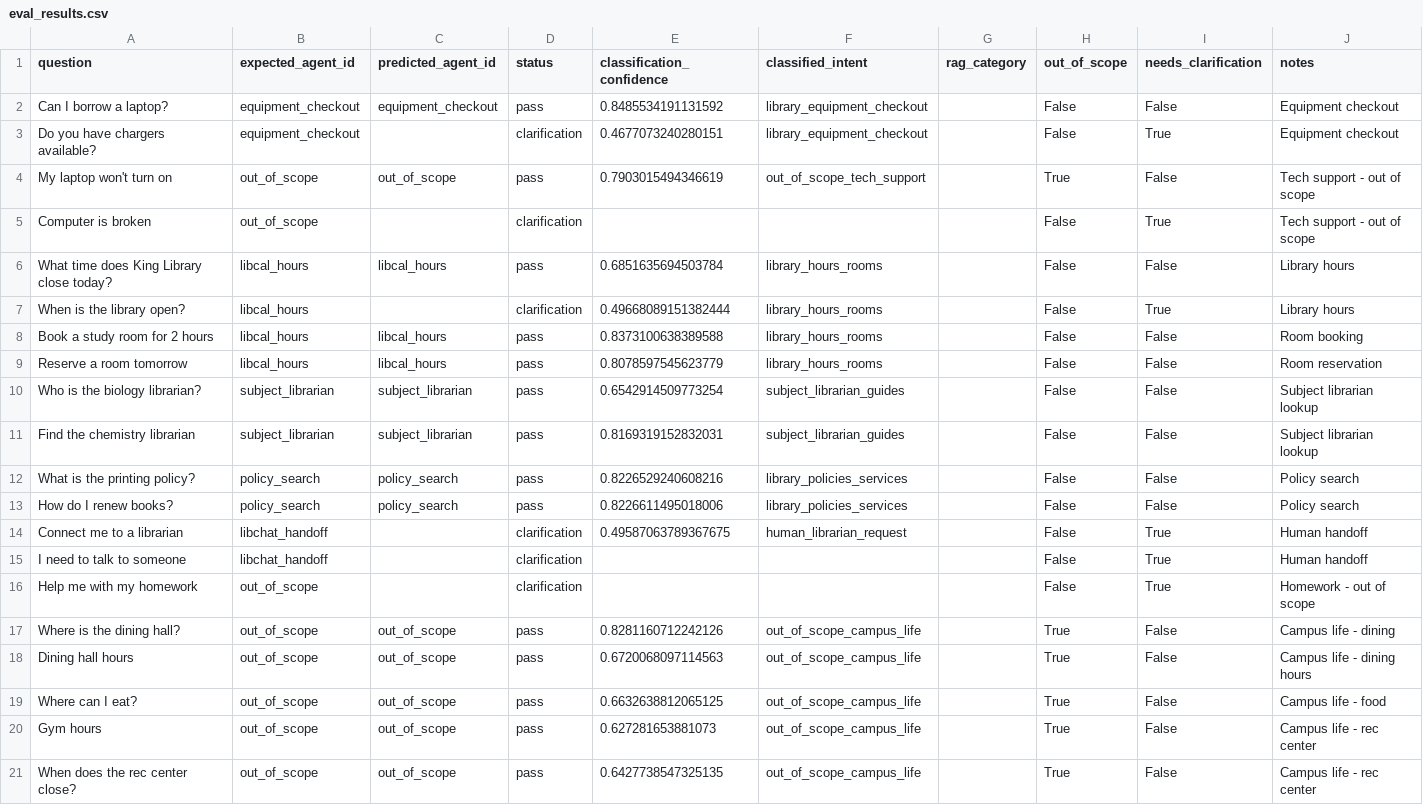
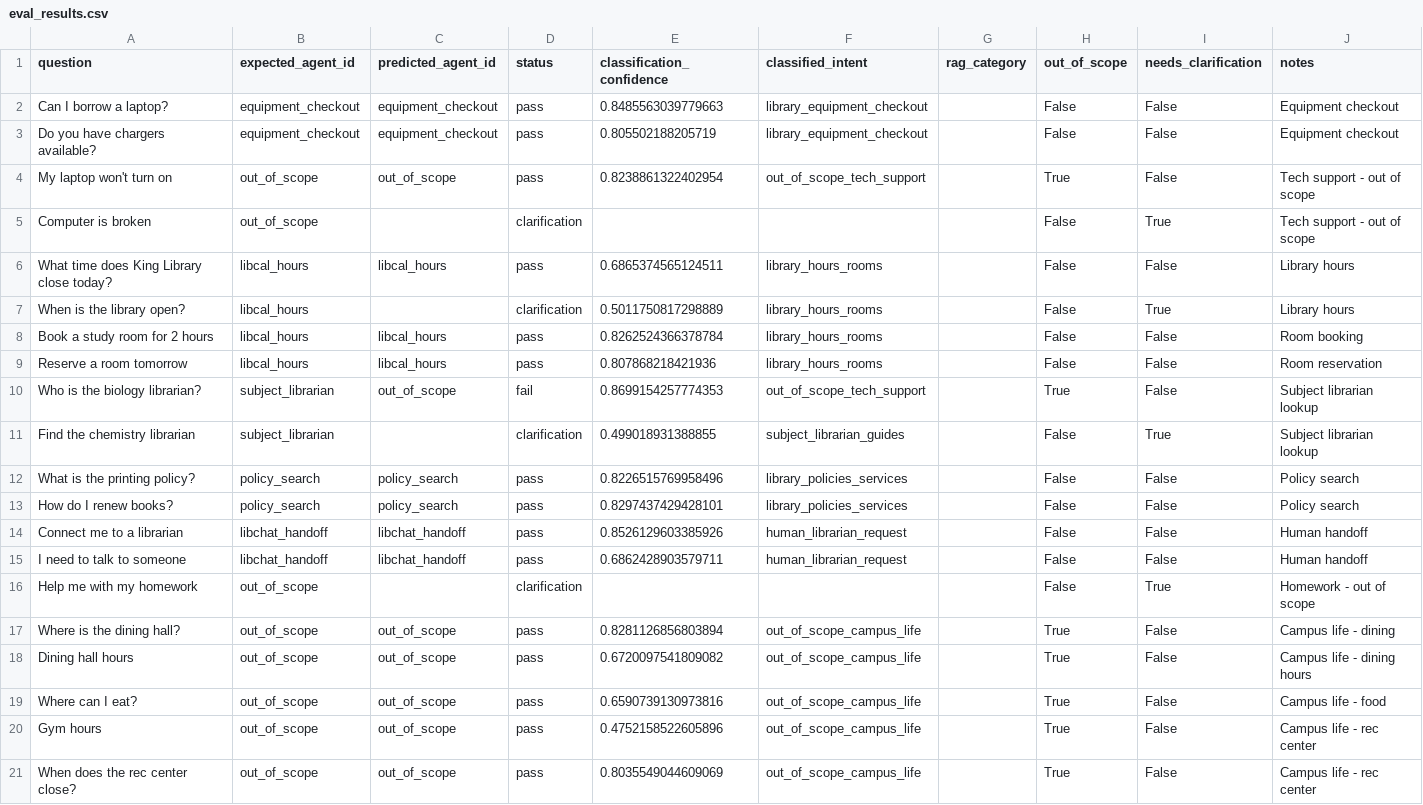
Before and after one commit to Meng-V/chatbot, a CSV file: ai-core/eval_results/eval_results.csv, drawn as a sheet; only a part is shown; the diff covers the shown part only; the diff names each change by its address in the sheet, - before the commit and + after, or states it on an @@ line.

```diff
--- a/ai-core/eval_results/eval_results.csv
+++ b/ai-core/eval_results/eval_results.csv
-E2 (classification_confidence): 0.8485534191131592
+E2 (classification_confidence): 0.8485563039779663
-C3 (predicted_agent_id): (empty)
+C3 (predicted_agent_id): equipment_checkout
-D3 (status): clarification
+D3 (status): pass
-E3 (classification_confidence): 0.4677073240280151
+E3 (classification_confidence): 0.805502188205719
-I3 (needs_clarification): True
+I3 (needs_clarification): False
-E4 (classification_confidence): 0.7903015494346619
+E4 (classification_confidence): 0.8238861322402954
-E6 (classification_confidence): 0.6851635694503784
+E6 (classification_confidence): 0.6865374565124511
-E7 (classification_confidence): 0.49668089151382444
+E7 (classification_confidence): 0.5011750817298889
-E8 (classification_confidence): 0.8373100638389588
+E8 (classification_confidence): 0.8262524366378784
-E9 (classification_confidence): 0.8078597545623779
+E9 (classification_confidence): 0.807868218421936
-C10 (predicted_agent_id): subject_librarian
+C10 (predicted_agent_id): out_of_scope
-D10 (status): pass
+D10 (status): fail
-E10 (classification_confidence): 0.6542914509773254
+E10 (classification_confidence): 0.8699154257774353
-F10 (classified_intent): subject_librarian_guides
+F10 (classified_intent): out_of_scope_tech_support
-H10 (out_of_scope): False
+H10 (out_of_scope): True
-C11 (predicted_agent_id): subject_librarian
+C11 (predicted_agent_id): (empty)
-D11 (status): pass
+D11 (status): clarification
-E11 (classification_confidence): 0.8169319152832031
+E11 (classification_confidence): 0.499018931388855
-I11 (needs_clarification): False
+I11 (needs_clarification): True
-E12 (classification_confidence): 0.8226529240608216
+E12 (classification_confidence): 0.8226515769958496
-E13 (classification_confidence): 0.8226611495018006
+E13 (classification_confidence): 0.8297437429428101
-C14:C15 (predicted_agent_id): (empty)
+C14:C15 (predicted_agent_id): libchat_handoff
-D14:D15 (status): clarification
+D14:D15 (status): pass
-E14 (classification_confidence): 0.49587063789367675
+E14 (classification_confidence): 0.8526129603385926
-I14:I15 (needs_clarification): True
+I14:I15 (needs_clarification): False
-E15 (classification_confidence): (empty)
+E15 (classification_confidence): 0.6862428903579711
-F15 (classified_intent): (empty)
+F15 (classified_intent): human_librarian_request
-E17 (classification_confidence): 0.8281160712242126
+E17 (classification_confidence): 0.8281126856803894
-E18 (classification_confidence): 0.6720068097114563
+E18 (classification_confidence): 0.6720097541809082
-E19 (classification_confidence): 0.6632638812065125
+E19 (classification_confidence): 0.6590739130973816
-E20 (classification_confidence): 0.627281653881073
+E20 (classification_confidence): 0.4752158522605896
-E21 (classification_confidence): 0.6427738547325135
+E21 (classification_confidence): 0.8035549044609069
```
Also changed, not shown: 21 edited cells elsewhere in this file, 10 other files.
